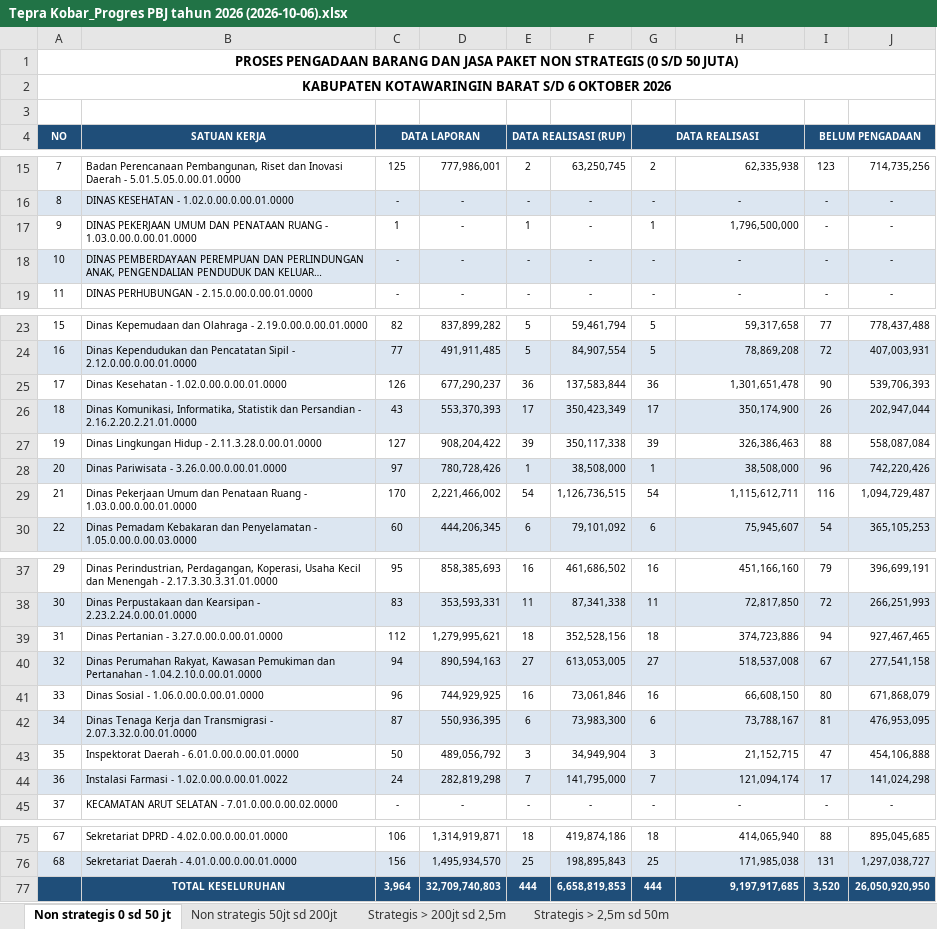
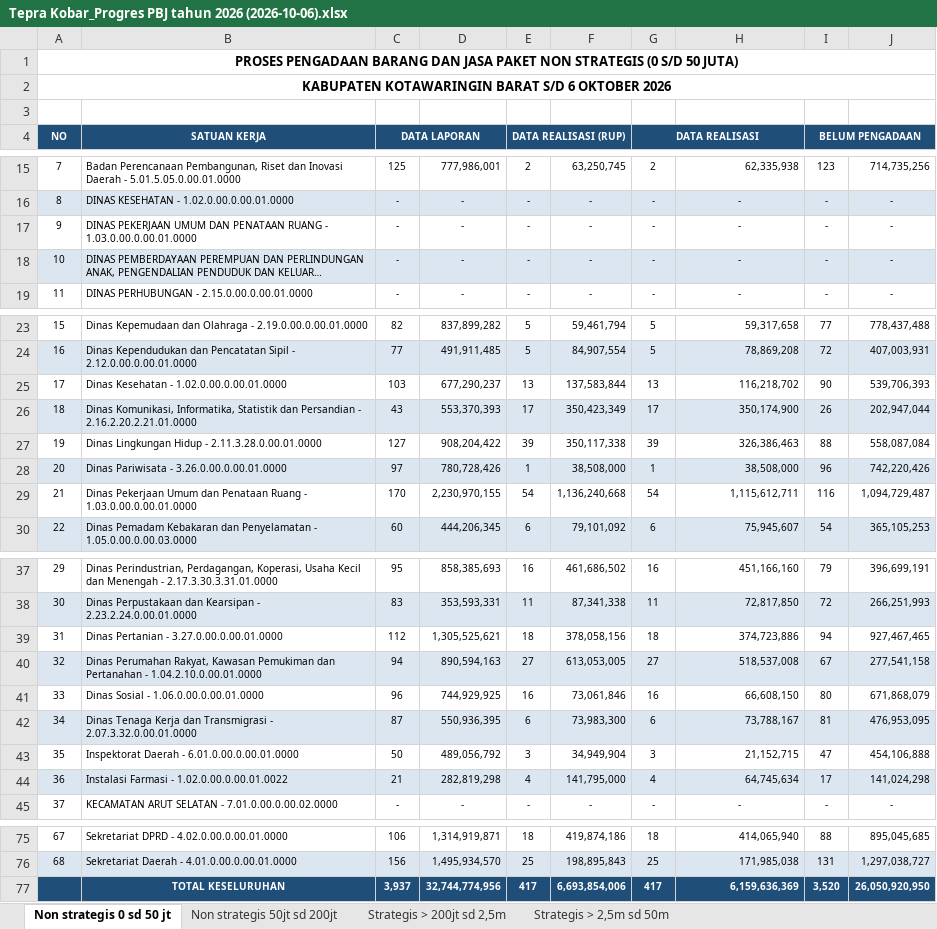
Before and after one commit to rizkipem-21/dashboard.pbjkobar, an Excel workbook: output/tepra/2026/Tepra Kobar_Progres PBJ tahun 2026 (2026-10-06).xlsx, sheet Non strategis 0 sd 50 jt, drawn as a sheet; only a part is shown, gaps mark what is left out; long unchanged cells end in …; values as stored, in another font and other column widths than the file's, no borders; removed rows and columns are numbered as before the commit, all else as after; the diff names each change by its address in the sheet, - before the commit and + after, or states it on an @@ line.

```diff
--- a/output/tepra/2026/Tepra Kobar_Progres PBJ tahun 2026 (2026-10-06).xlsx (sheet Non strategis 0 sd 50 jt)
+++ b/output/tepra/2026/Tepra Kobar_Progres PBJ tahun 2026 (2026-10-06).xlsx (sheet Non strategis 0 sd 50 jt)
-C17 (DATA LAPORAN): 1
+C17 (DATA LAPORAN): -
-E17 (DATA REALISASI (RUP)): 1
+E17 (DATA REALISASI (RUP)): -
-G17 (DATA REALISASI): 1
+G17 (DATA REALISASI): -
-H17: 1,796,500,000
+H17: -
-H17 alignment: right
+H17 alignment: center
-C25 (DATA LAPORAN): 126
+C25 (DATA LAPORAN): 103
-E25 (DATA REALISASI (RUP)): 36
+E25 (DATA REALISASI (RUP)): 13
-G25 (DATA REALISASI): 36
+G25 (DATA REALISASI): 13
-H25: 1,301,651,478
+H25: 116,218,702
-D29: 2,221,466,002
+D29: 2,230,970,155
-F29: 1,126,736,515
+F29: 1,136,240,668
-D39: 1,279,995,621
+D39: 1,305,525,621
-F39: 352,528,156
+F39: 378,058,156
-C44 (DATA LAPORAN): 24
+C44 (DATA LAPORAN): 21
-E44 (DATA REALISASI (RUP)): 7
+E44 (DATA REALISASI (RUP)): 4
-G44 (DATA REALISASI): 7
+G44 (DATA REALISASI): 4
-H44: 121,094,174
+H44: 64,745,634
-row 77:  | TOTAL KESELURUHAN | 3,964 | 32,709,740,803 | 444 | 6,658,819,853 | 444 | 9,197,917,685 | 3,520 | 26,050,920,950
+row 77:  | TOTAL KESELURUHAN | 3,937 | 32,744,774,956 | 417 | 6,693,854,006 | 417 | 6,159,636,369 | 3,520 | 26,050,920,950
```
Also changed, not shown: sheet Strategis > 200jt sd 2,5m, sheet Non strategis 50jt sd 200jt, 14 other files.
